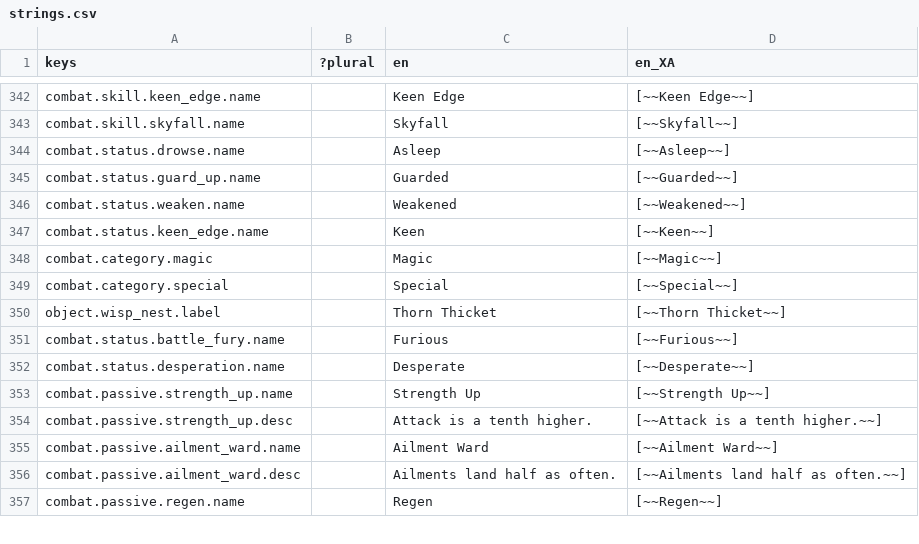
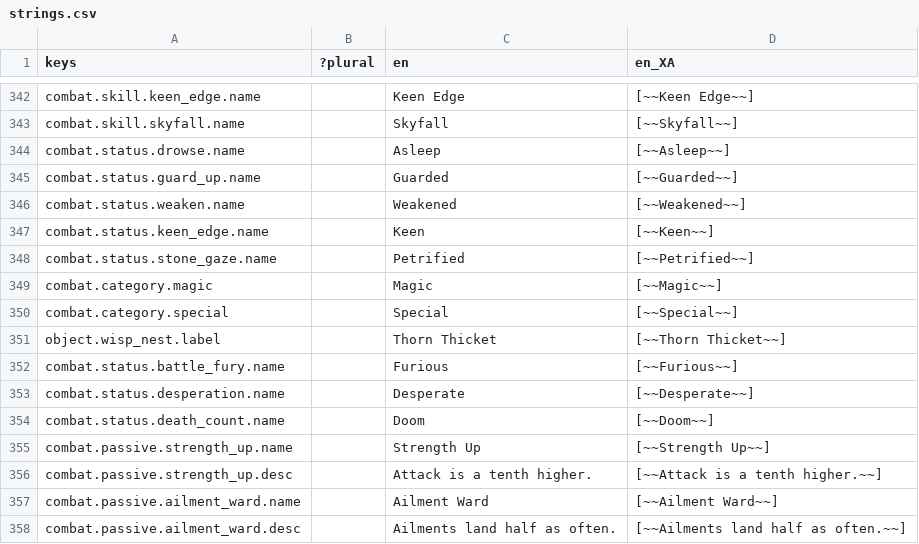
Before and after one commit to Raiyan-Bashar-29/HD-2D-game-base-combat, a CSV file: localization/strings.csv, drawn as a sheet; only a part is shown, gaps mark what is left out; the shorter side is filled out with more unchanged rows.

```diff
--- a/localization/strings.csv
+++ b/localization/strings.csv
@@ -347,2 +347,3 @@ combat.status.weaken.name,,Weakened,[~~Weakened~~]
 combat.status.keen_edge.name,,Keen,[~~Keen~~]
+combat.status.stone_gaze.name,,Petrified,[~~Petrified~~]
 combat.category.magic,,Magic,[~~Magic~~]
@@ -352,2 +353,3 @@ combat.status.battle_fury.name,,Furious,[~~Furious~~]
 combat.status.desperation.name,,Desperate,[~~Desperate~~]
+combat.status.death_count.name,,Doom,[~~Doom~~]
 combat.passive.strength_up.name,,Strength Up,[~~Strength Up~~]
```
Also changed, not shown: 15 other files.
